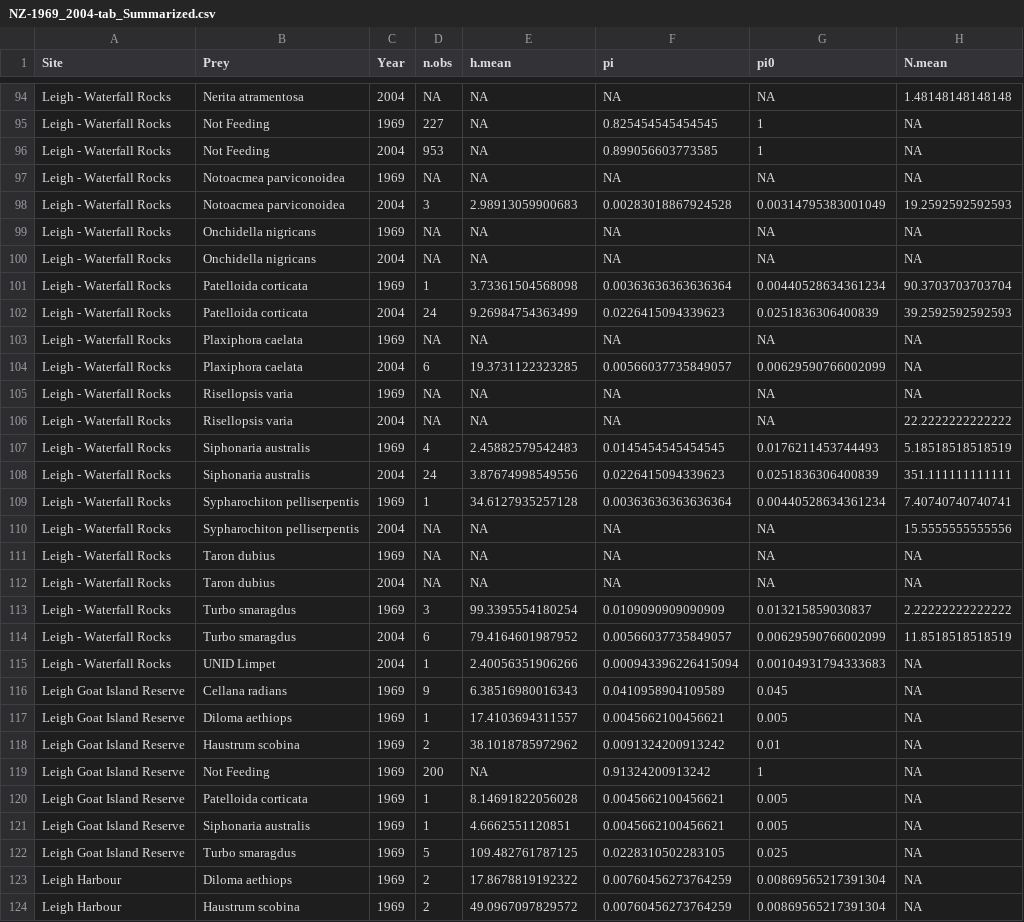
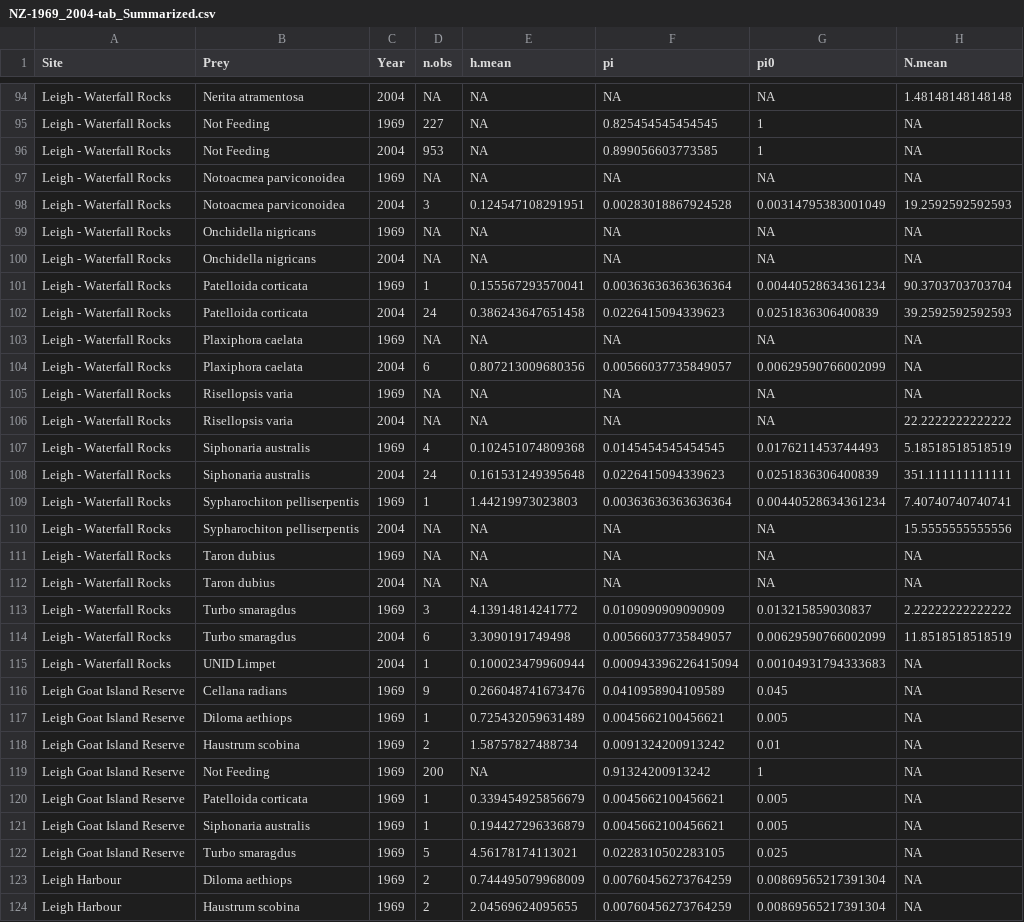
Before and after one commit to marknovak/NZPaineFrates, a CSV file: data/derived/NZ-1969_2004-tab_Summarized.csv, drawn as a sheet; only a part is shown, gaps mark what is left out; the diff covers the shown part only.

```diff
--- a/data/derived/NZ-1969_2004-tab_Summarized.csv
+++ b/data/derived/NZ-1969_2004-tab_Summarized.csv
@@ -97,14 +97,14 @@
 "Leigh - Waterfall Rocks","Notoacmea parviconoidea",1969,NA,NA,NA,NA,NA
-"Leigh - Waterfall Rocks","Notoacmea parviconoidea",2004,3,2.98913059900683,0.00283018867924528,0.00314795383001049,19.2592592592593
+"Leigh - Waterfall Rocks","Notoacmea parviconoidea",2004,3,0.124547108291951,0.00283018867924528,0.00314795383001049,19.2592592592593
 "Leigh - Waterfall Rocks","Onchidella nigricans",1969,NA,NA,NA,NA,NA
 "Leigh - Waterfall Rocks","Onchidella nigricans",2004,NA,NA,NA,NA,NA
-"Leigh - Waterfall Rocks","Patelloida corticata",1969,1,3.73361504568098,0.00363636363636364,0.00440528634361234,90.3703703703704
-"Leigh - Waterfall Rocks","Patelloida corticata",2004,24,9.26984754363499,0.0226415094339623,0.0251836306400839,39.2592592592593
+"Leigh - Waterfall Rocks","Patelloida corticata",1969,1,0.155567293570041,0.00363636363636364,0.00440528634361234,90.3703703703704
+"Leigh - Waterfall Rocks","Patelloida corticata",2004,24,0.386243647651458,0.0226415094339623,0.0251836306400839,39.2592592592593
 "Leigh - Waterfall Rocks","Plaxiphora caelata",1969,NA,NA,NA,NA,NA
-"Leigh - Waterfall Rocks","Plaxiphora caelata",2004,6,19.3731122323285,0.00566037735849057,0.00629590766002099,NA
+"Leigh - Waterfall Rocks","Plaxiphora caelata",2004,6,0.807213009680356,0.00566037735849057,0.00629590766002099,NA
 "Leigh - Waterfall Rocks","Risellopsis varia",1969,NA,NA,NA,NA,NA
 "Leigh - Waterfall Rocks","Risellopsis varia",2004,NA,NA,NA,NA,22.2222222222222
-"Leigh - Waterfall Rocks","Siphonaria australis",1969,4,2.45882579542483,0.0145454545454545,0.0176211453744493,5.18518518518519
-"Leigh - Waterfall Rocks","Siphonaria australis",2004,24,3.87674998549556,0.0226415094339623,0.0251836306400839,351.111111111111
-"Leigh - Waterfall Rocks","Sypharochiton pelliserpentis",1969,1,34.6127935257128,0.00363636363636364,0.00440528634361234,7.40740740740741
+"Leigh - Waterfall Rocks","Siphonaria australis",1969,4,0.102451074809368,0.0145454545454545,0.0176211453744493,5.18518518518519
+"Leigh - Waterfall Rocks","Siphonaria australis",2004,24,0.161531249395648,0.0226415094339623,0.0251836306400839,351.111111111111
+"Leigh - Waterfall Rocks","Sypharochiton pelliserpentis",1969,1,1.44219973023803,0.00363636363636364,0.00440528634361234,7.40740740740741
 "Leigh - Waterfall Rocks","Sypharochiton pelliserpentis",2004,NA,NA,NA,NA,15.5555555555556
@@ -112,13 +112,13 @@
 "Leigh - Waterfall Rocks","Taron dubius",2004,NA,NA,NA,NA,NA
-"Leigh - Waterfall Rocks","Turbo smaragdus",1969,3,99.3395554180254,0.0109090909090909,0.013215859030837,2.22222222222222
-"Leigh - Waterfall Rocks","Turbo smaragdus",2004,6,79.4164601987952,0.00566037735849057,0.00629590766002099,11.8518518518519
-"Leigh - Waterfall Rocks","UNID Limpet",2004,1,2.40056351906266,0.000943396226415094,0.00104931794333683,NA
-"Leigh Goat Island Reserve","Cellana radians",1969,9,6.38516980016343,0.0410958904109589,0.045,NA
-"Leigh Goat Island Reserve","Diloma aethiops",1969,1,17.4103694311557,0.0045662100456621,0.005,NA
-"Leigh Goat Island Reserve","Haustrum scobina",1969,2,38.1018785972962,0.0091324200913242,0.01,NA
+"Leigh - Waterfall Rocks","Turbo smaragdus",1969,3,4.13914814241772,0.0109090909090909,0.013215859030837,2.22222222222222
+"Leigh - Waterfall Rocks","Turbo smaragdus",2004,6,3.3090191749498,0.00566037735849057,0.00629590766002099,11.8518518518519
+"Leigh - Waterfall Rocks","UNID Limpet",2004,1,0.100023479960944,0.000943396226415094,0.00104931794333683,NA
+"Leigh Goat Island Reserve","Cellana radians",1969,9,0.266048741673476,0.0410958904109589,0.045,NA
+"Leigh Goat Island Reserve","Diloma aethiops",1969,1,0.725432059631489,0.0045662100456621,0.005,NA
+"Leigh Goat Island Reserve","Haustrum scobina",1969,2,1.58757827488734,0.0091324200913242,0.01,NA
 "Leigh Goat Island Reserve","Not Feeding",1969,200,NA,0.91324200913242,1,NA
-"Leigh Goat Island Reserve","Patelloida corticata",1969,1,8.14691822056028,0.0045662100456621,0.005,NA
-"Leigh Goat Island Reserve","Siphonaria australis",1969,1,4.6662551120851,0.0045662100456621,0.005,NA
-"Leigh Goat Island Reserve","Turbo smaragdus",1969,5,109.482761787125,0.0228310502283105,0.025,NA
-"Leigh Harbour","Diloma aethiops",1969,2,17.8678819192322,0.00760456273764259,0.00869565217391304,NA
-"Leigh Harbour","Haustrum scobina",1969,2,49.0967097829572,0.00760456273764259,0.00869565217391304,NA
+"Leigh Goat Island Reserve","Patelloida corticata",1969,1,0.339454925856679,0.0045662100456621,0.005,NA
+"Leigh Goat Island Reserve","Siphonaria australis",1969,1,0.194427296336879,0.0045662100456621,0.005,NA
+"Leigh Goat Island Reserve","Turbo smaragdus",1969,5,4.56178174113021,0.0228310502283105,0.025,NA
+"Leigh Harbour","Diloma aethiops",1969,2,0.744495079968009,0.00760456273764259,0.00869565217391304,NA
+"Leigh Harbour","Haustrum scobina",1969,2,2.04569624095655,0.00760456273764259,0.00869565217391304,NA
```
Also changed, not shown: 156 edited cells elsewhere in this file, 7 other files.
